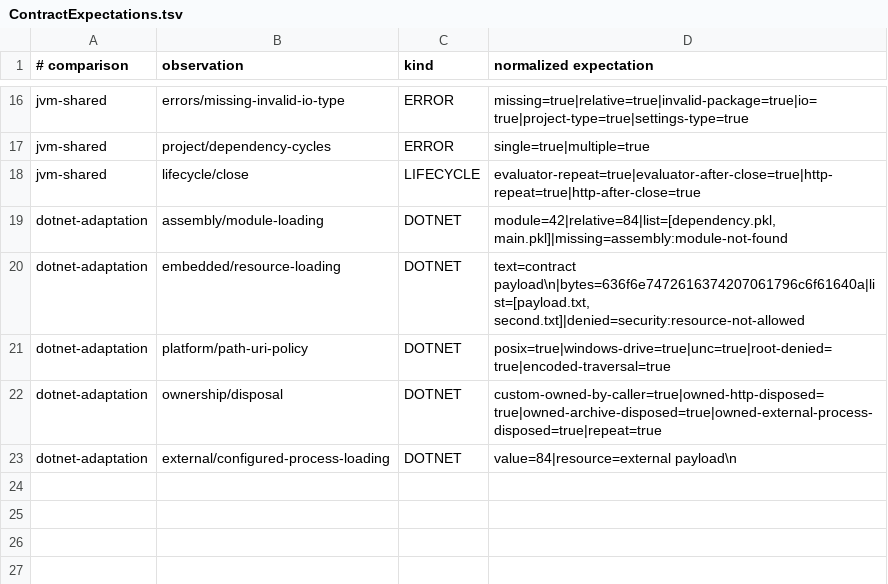
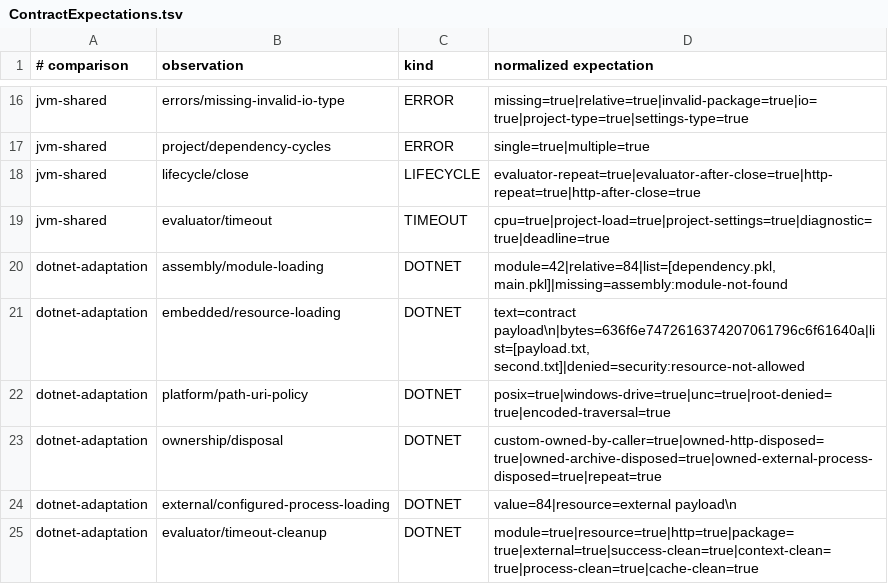
Before and after one commit to dripsharp/dripsharp, a TSV file: vibeformer/validation/loading-contract/ContractExpectations.tsv, drawn as a sheet; only a part is shown, gaps mark what is left out.

```diff
--- a/vibeformer/validation/loading-contract/ContractExpectations.tsv
+++ b/vibeformer/validation/loading-contract/ContractExpectations.tsv
@@ -18,2 +18,3 @@ jvm-shared	project/dependency-cycles	ERROR	single=true|multiple=true
 jvm-shared	lifecycle/close	LIFECYCLE	evaluator-repeat=true|evaluator-after-close=true|http-repeat=true|http-after-close=true
+jvm-shared	evaluator/timeout	TIMEOUT	cpu=true|project-load=true|project-settings=true|diagnostic=true|deadline=true
 dotnet-adaptation	assembly/module-loading	DOTNET	module=42|relative=84|list=[dependency.pkl, main.pkl]|missing=assembly:module-not-found
@@ -23 +24,2 @@ dotnet-adaptation	ownership/disposal	DOTNET	custom-owned-by-caller=true|owned-ht
 dotnet-adaptation	external/configured-process-loading	DOTNET	value=84|resource=external payload\n
+dotnet-adaptation	evaluator/timeout-cleanup	DOTNET	module=true|resource=true|http=true|package=true|external=true|success-clean=true|context-clean=true|process-clean=true|cache-clean=true
```
Also changed, not shown: vibeformer/validation/loading-contract/ContractEvidence.tsv, 8 other files.
